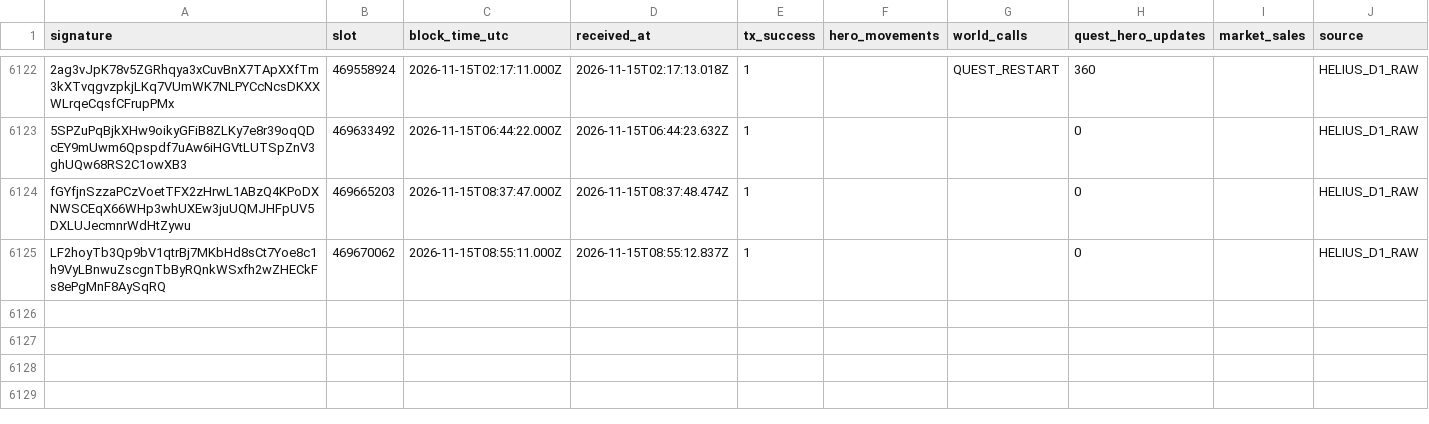
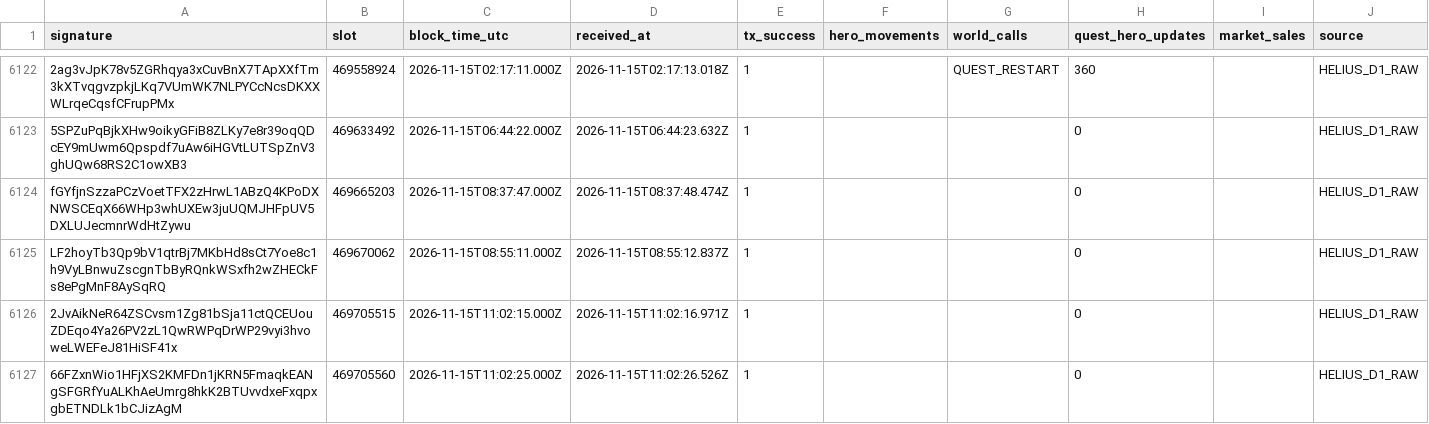
Before and after one commit to cjohnsongh/guild-saga-analytics, a CSV file: data/state/webhook_processed_events.csv, drawn as a sheet; only a part is shown, gaps mark what is left out.

```diff
--- a/data/state/webhook_processed_events.csv
+++ b/data/state/webhook_processed_events.csv
@@ -6125 +6125,3 @@ fGYfjnSzzaPCzVoetTFX2zHrwL1ABzQ4KPoDXNWSCEqX66WHp3whUXEw3juUQMJHFpUV5DXLUJecmnrW
 LF2hoyTb3Qp9bV1qtrBj7MKbHd8sCt7Yoe8c1h9VyLBnwuZscgnTbByRQnkWSxfh2wZHECkFs8ePgMnF8AySqRQ,469670062,2026-11-15T08:55:11.000Z,2026-11-15T08:55:12.837Z,1,,,0,,HELIUS_D1_RAW
+2JvAikNeR64ZSCvsm1Zg81bSja11ctQCEUouZDEqo4Ya26PV2zL1QwRWPqDrWP29vyi3hvoweLWEFeJ81HiSF41x,469705515,2026-11-15T11:02:15.000Z,2026-11-15T11:02:16.971Z,1,,,0,,HELIUS_D1_RAW
+66FZxnWio1HFjXS2KMFDn1jKRN5FmaqkEANgSFGRfYuALKhAeUmrg8hkK2BTUvvdxeFxqpxgbETNDLk1bCJizAgM,469705560,2026-11-15T11:02:25.000Z,2026-11-15T11:02:26.526Z,1,,,0,,HELIUS_D1_RAW
```
Also changed, not shown: 5 other files.
